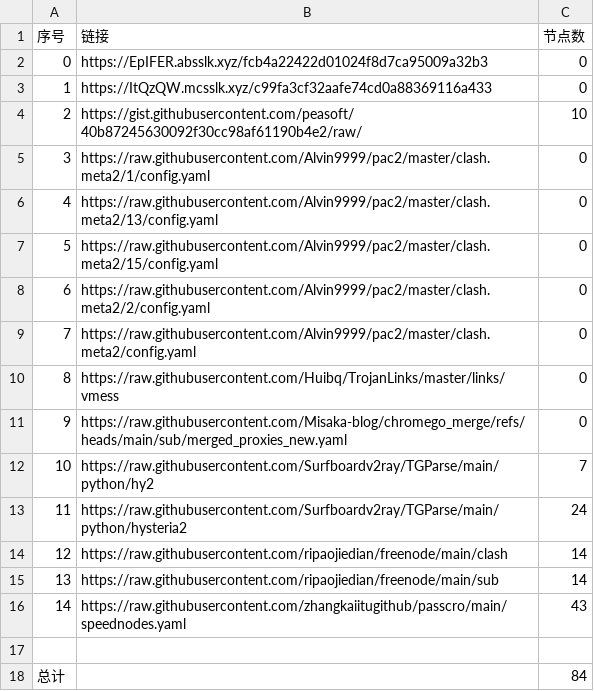
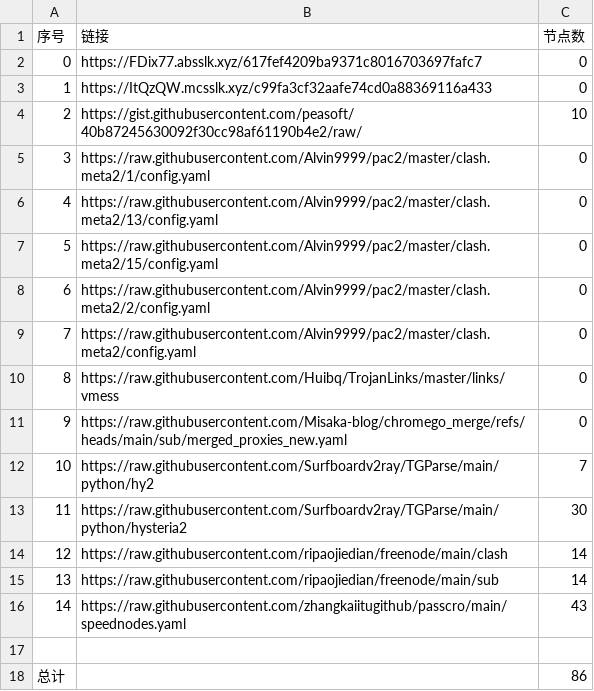
Before and after one commit to CongYuStars/NoMoreWalls, a CSV file: list_result.csv, drawn as a sheet.

```diff
--- a/list_result.csv
+++ b/list_result.csv
@@ -1,3 +1,3 @@
 序号,链接,节点数
-0,https://EpIFER.absslk.xyz/fcb4a22422d01024f8d7ca95009a32b3,0
+0,https://FDix77.absslk.xyz/617fef4209ba9371c8016703697fafc7,0
 1,https://ItQzQW.mcsslk.xyz/c99fa3cf32aafe74cd0a88369116a433,0
@@ -12,3 +12,3 @@
 10,https://raw.githubusercontent.com/Surfboardv2ray/TGParse/main/python/hy2,7
-11,https://raw.githubusercontent.com/Surfboardv2ray/TGParse/main/python/hysteria2,24
+11,https://raw.githubusercontent.com/Surfboardv2ray/TGParse/main/python/hysteria2,30
 12,https://raw.githubusercontent.com/ripaojiedian/freenode/main/clash,14
@@ -17,2 +17,2 @@
 
-总计,,84
+总计,,86
```
Also changed, not shown: 7 other files.
